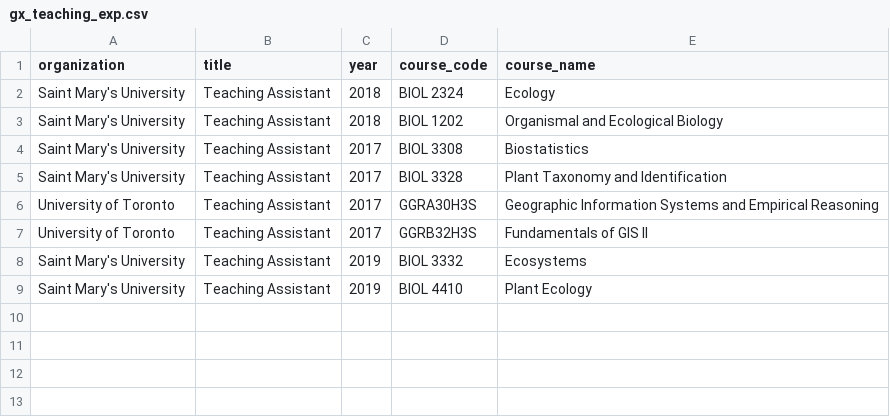
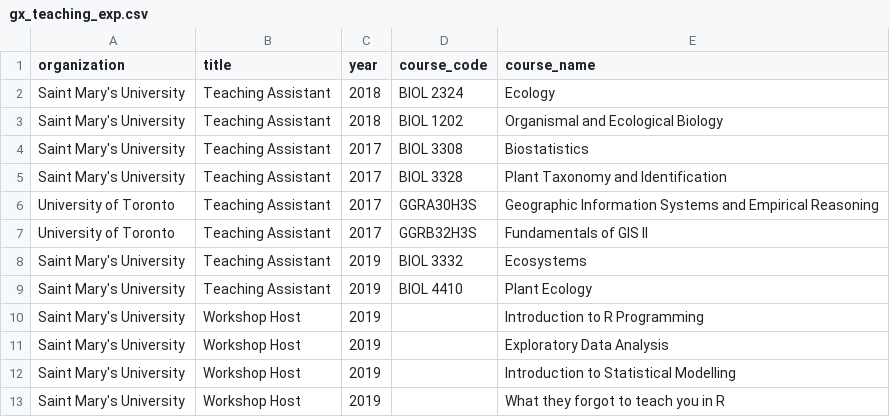
Before and after one commit to garlandxie/academic-cv, a CSV file: gx_teaching_exp.csv, drawn as a sheet; the diff names each change by its address in the sheet, - before the commit and + after, or states it on an @@ line.

Commit message:
Added Workshop Host for teaching experience

```diff
--- a/gx_teaching_exp.csv
+++ b/gx_teaching_exp.csv
+row 10: Saint Mary's University | Workshop Host | 2019 |  | Introduction to R Programming
+row 11: Saint Mary's University | Workshop Host | 2019 |  | Exploratory Data Analysis
+row 12: Saint Mary's University | Workshop Host | 2019 |  | Introduction to Statistical Modelling
+row 13: Saint Mary's University | Workshop Host | 2019 |  | What they forgot to teach you in R
```
